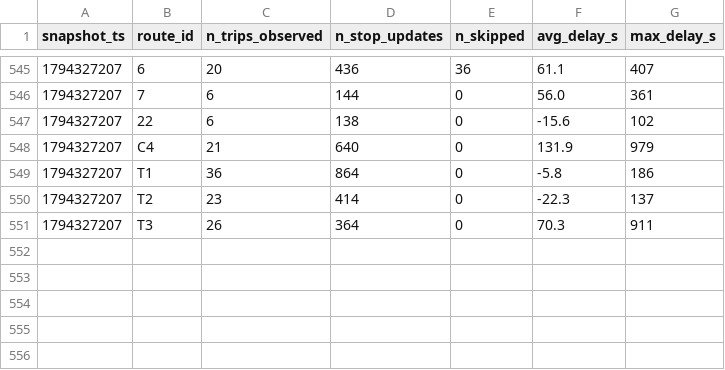
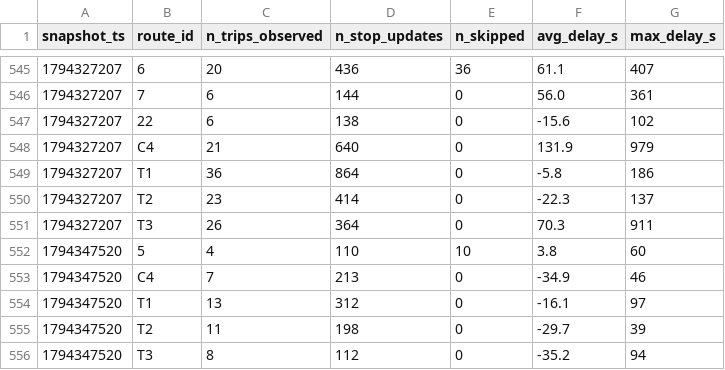
Before and after one commit to Warren-BI-Projet/TD2_DELIVERY_MANUAL_smart_mobility_lemans, a CSV file: data/history/route_delays_2026-11.csv, drawn as a sheet; only a part is shown, gaps mark what is left out.

```diff
--- a/data/history/route_delays_2026-11.csv
+++ b/data/history/route_delays_2026-11.csv
@@ -551 +551,6 @@ snapshot_ts,route_id,n_trips_observed,n_stop_updates,n_skipped,avg_delay_s,max_d
 1794327207,T3,26,364,0,70.3,911
+1794347520,5,4,110,10,3.8,60
+1794347520,C4,7,213,0,-34.9,46
+1794347520,T1,13,312,0,-16.1,97
+1794347520,T2,11,198,0,-29.7,39
+1794347520,T3,8,112,0,-35.2,94
```
Also changed, not shown: 1 other file.
